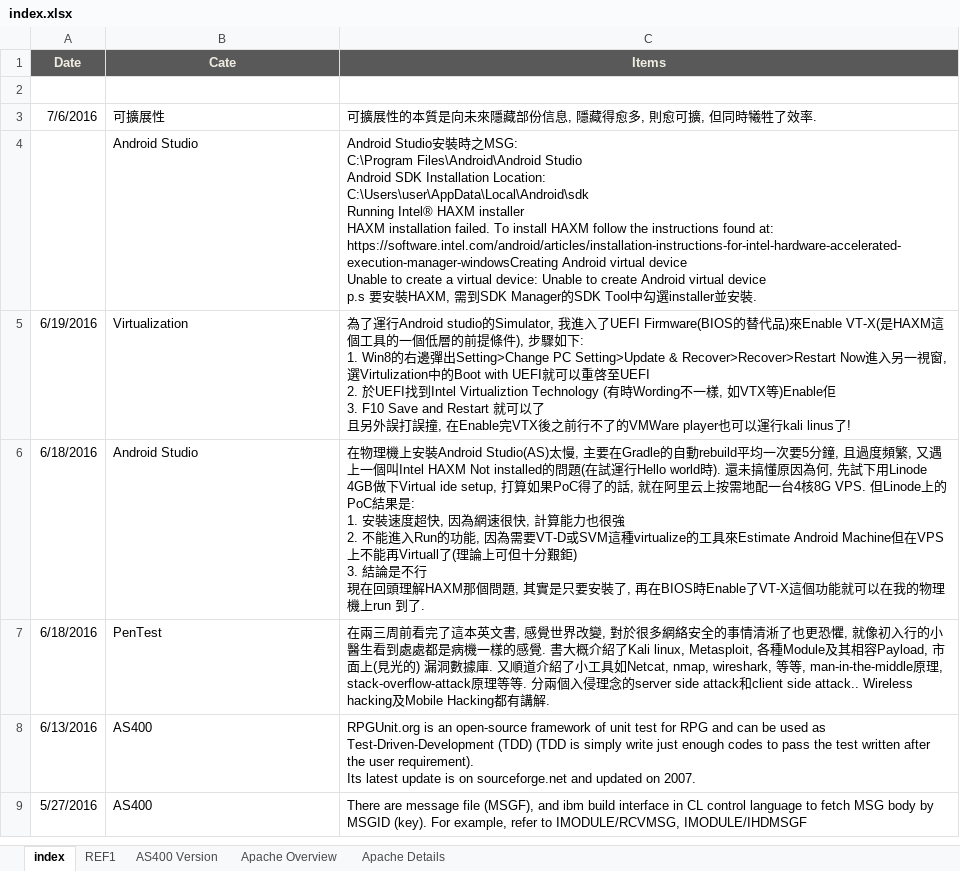
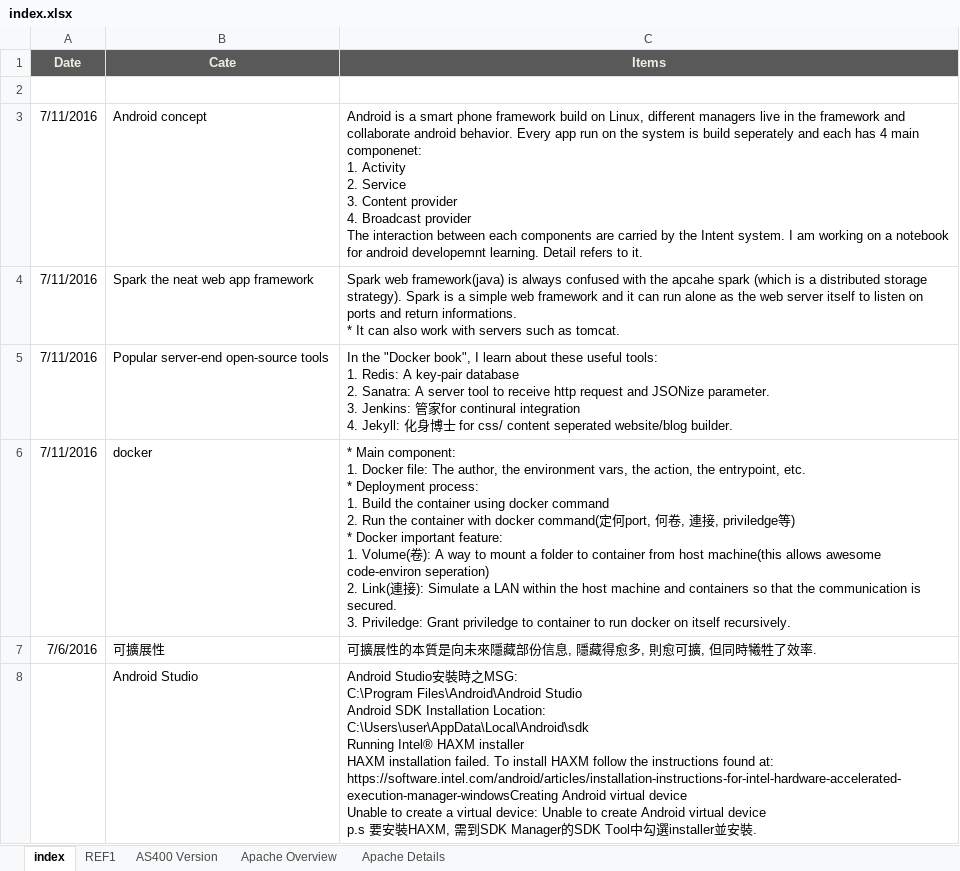
Before and after one commit to mylesieong/code_library, an Excel workbook: index.xlsx, sheet index, drawn as a sheet; only a part is shown; the shorter side is filled out with more unchanged rows; values as stored, in another font and other column widths than the file's, no borders; charts and pictures not drawn; ↵ is a line break in a cell; the diff names each change by its address in the sheet, - before the commit and + after, or states it on an @@ line.

Commit message:
Add indexs and maven

```diff
--- a/index.xlsx (sheet index)
+++ b/index.xlsx (sheet index)
+row 3: 7/11/2016 | Android concept | Android is a smart phone framework build on Linux, different managers live in the framework and collaborate android behavior. Every app run on the system is build seperately and each has 4 main componenet: ↵ 1. Activity ↵ 2. Service ↵ 3. Content provider ↵ 4. Broadcast provider ↵ The interaction between each components are carried by the Intent system. I am working on a notebook for android developemnt learning. Detail refers to it.
+row 4: 7/11/2016 | Spark the neat web app framework | Spark web framework(java) is always confused with the apcahe spark (which is a distributed storage strategy). Spark is a simple web framework and it can run alone as the web server itself to listen on ports and return informations. ↵ * It can also work with servers such as tomcat.
+row 5: 7/11/2016 | Popular server-end open-source tools | In the "Docker book", I learn about these useful tools: ↵ 1. Redis: A key-pair database ↵ 2. Sanatra: A server tool to receive http request and JSONize parameter. ↵ 3. Jenkins: 管家for continural integration ↵ 4. Jekyll: 化身博士 for css/ content seperated website/blog builder.
+row 6: 7/11/2016 | docker | * Main component: ↵ 1. Docker file: The author, the environment vars, the action, the entrypoint, etc. ↵ * Deployment process: ↵ 1. Build the container using docker command ↵ 2. Run the container with docker command(定何port, 何卷, 連接, priviledge等) ↵ * Docker important feature: ↵ 1. Volume(卷): A way to mount a folder to container from host machine(this allows awesome code-environ seperation) ↵ 2. Link(連接): Simulate a LAN within the host machine and containers so that the communication is secured. ↵ 3. Priviledge: Grant priviledge to container to run docker on itself recursively.
```
Also changed, not shown: charts or pictures, maven_lib.xlsx.
